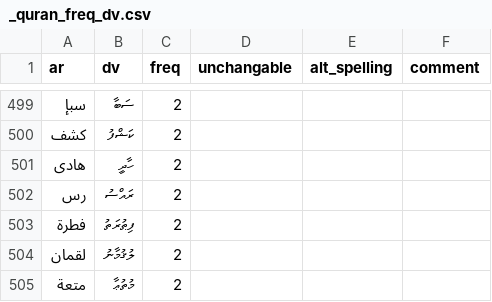
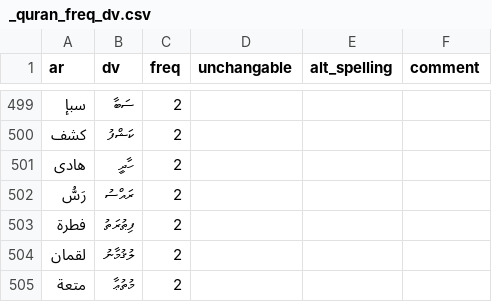
Before and after one commit to kudanai/Quran-Translation, a CSV file: utils/transliteration_data/_quran_freq_dv.csv, drawn as a sheet; only a part is shown, gaps mark what is left out.

Commit message:
change رس to رَسُّ

```diff
--- a/utils/transliteration_data/_quran_freq_dv.csv
+++ b/utils/transliteration_data/_quran_freq_dv.csv
@@ -501,3 +501,3 @@
 هادى,ހާދީ,2,,,
-رس,ރައްސު,2,,,
+رَسُّ,ރައްސު,2,,,
 فطرة,ފިޠުރަތު,2,,,
```
